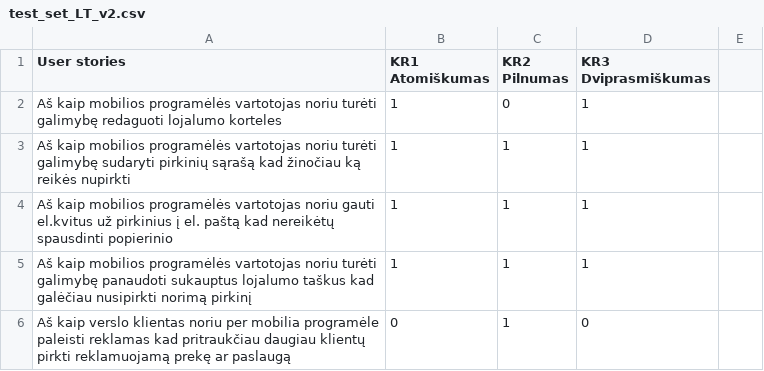
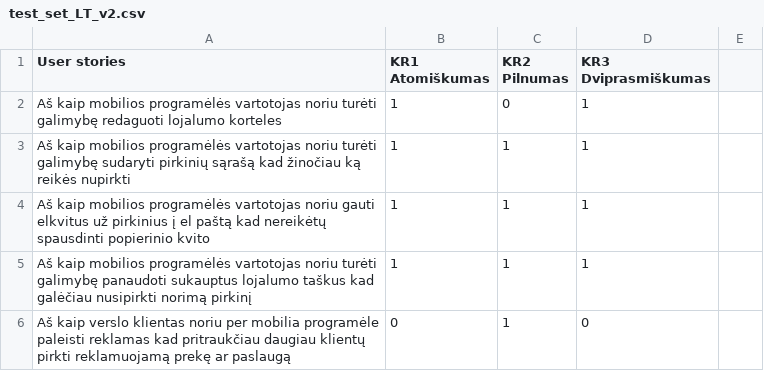
Before and after one commit to EvelinaGed/LT_userstories, a CSV file: test_set_LT_v2.csv, drawn as a sheet; only a part is shown.

Commit message:
Update test_set_LT_v2.csv

```diff
--- a/test_set_LT_v2.csv
+++ b/test_set_LT_v2.csv
@@ -3,3 +3,3 @@ Aš kaip mobilios programėlės vartotojas  noriu turėti galimybę redaguoti lo
 Aš kaip mobilios programėlės vartotojas  noriu turėti galimybę sudaryti pirkinių sąrašą  kad žinočiau ką reikės nupirkti,1,1,1
-Aš kaip mobilios programėlės vartotojas  noriu gauti el.kvitus už pirkinius į el. paštą  kad nereikėtų spausdinti popierinio,1,1,1
+Aš kaip mobilios programėlės vartotojas  noriu gauti elkvitus už pirkinius į el paštą  kad nereikėtų spausdinti popierinio kvito,1,1,1
 Aš kaip mobilios programėlės vartotojas  noriu turėti galimybę panaudoti sukauptus lojalumo taškus  kad galėčiau nusipirkti norimą pirkinį,1,1,1
```
